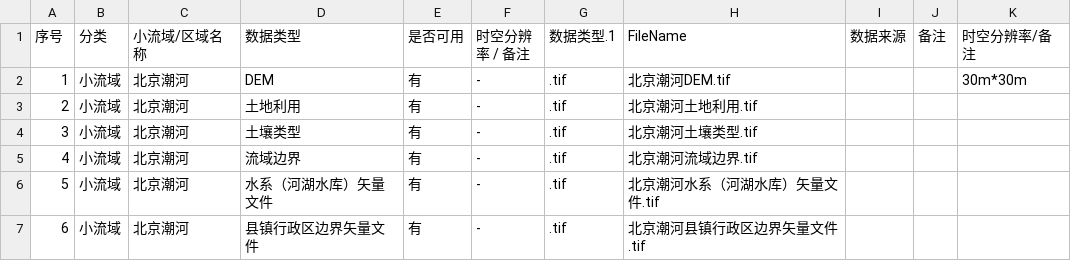
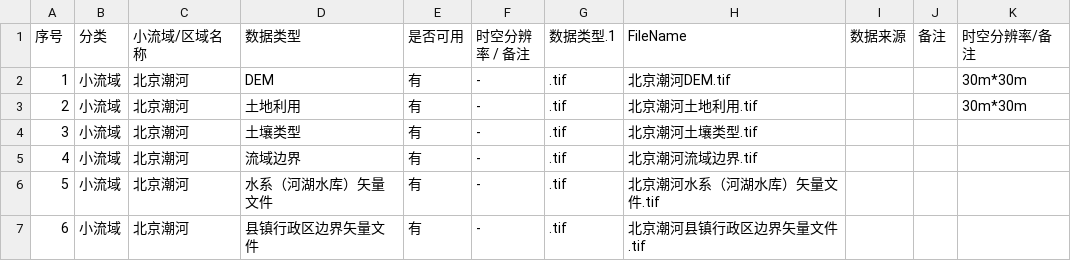
Before and after one commit to gaoyuanmiao/zhongdian-database, a CSV file: data/数据库.csv, drawn as a sheet; only a part is shown.

```diff
--- a/data/数据库.csv
+++ b/data/数据库.csv
@@ -2,3 +2,3 @@
 1,小流域,北京潮河,DEM,有,-,.tif,北京潮河DEM.tif,,,30m*30m
-2,小流域,北京潮河,土地利用,有,-,.tif,北京潮河土地利用.tif,,,
+2,小流域,北京潮河,土地利用,有,-,.tif,北京潮河土地利用.tif,,,30m*30m
 3,小流域,北京潮河,土壤类型,有,-,.tif,北京潮河土壤类型.tif,,,
```
Also changed, not shown: data/资料库.csv, 4 other files.
